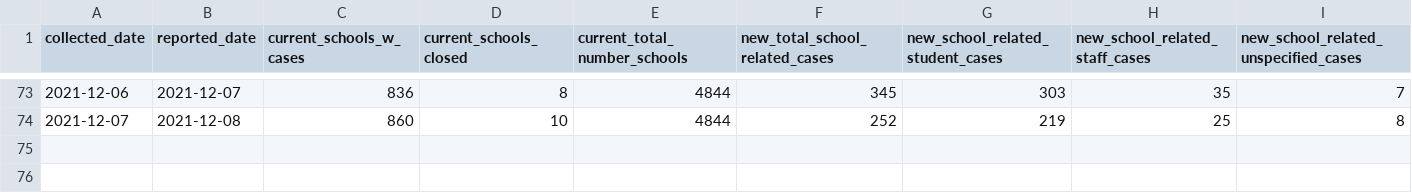
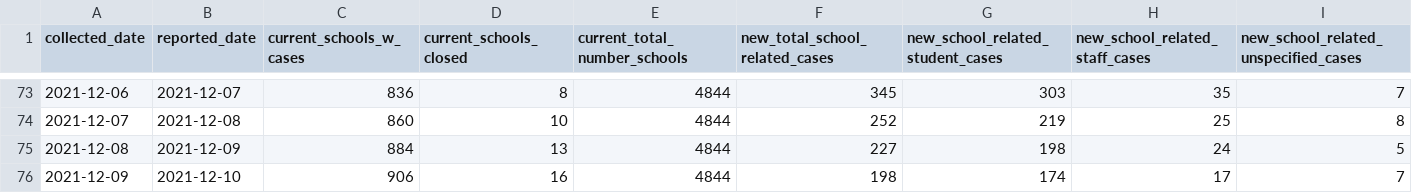
Before and after one commit to dudeandu/data-uploader-machine, a CSV file: schoolcovidsummary2021_2022.csv, drawn as a sheet; only a part is shown, gaps mark what is left out; rows hold the shown columns only; the diff names each change by its address in the sheet, - before the commit and + after, or states it on an @@ line.

Commit message:
update for today's date

```diff
--- a/schoolcovidsummary2021_2022.csv
+++ b/schoolcovidsummary2021_2022.csv
+row 75: 2021-12-08 | 2021-12-09 | 884 | 13 | 4844 | 227 | 198 | 24 | 5
+row 76: 2021-12-09 | 2021-12-10 | 906 | 16 | 4844 | 198 | 174 | 17 | 7
```
Also changed, not shown: 2 other files.
